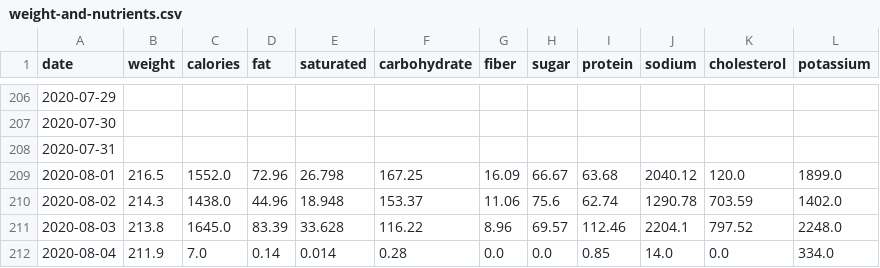
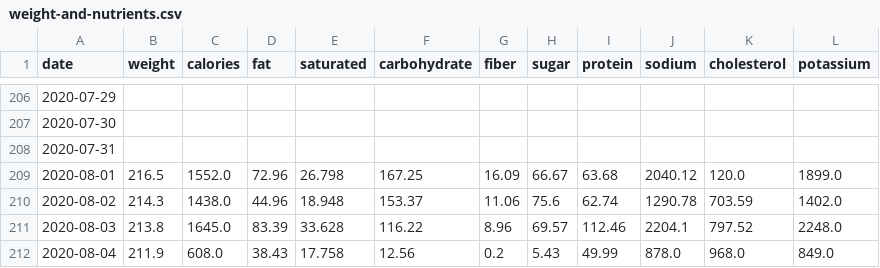
Before and after one commit to grf/d3-data, a CSV file: weight-and-nutrients.csv, drawn as a sheet; only a part is shown, gaps mark what is left out.

```diff
--- a/weight-and-nutrients.csv
+++ b/weight-and-nutrients.csv
@@ -211,2 +211,2 @@ date,weight,calories,fat,saturated,carbohydrate,fiber,sugar,protein,sodium,chole
 "2020-08-03",213.8,1645.0,83.39,33.628,116.22,8.96,69.57,112.46,2204.1,797.52,2248.0
-"2020-08-04",211.9,7.0,0.14,0.014,0.28,0.0,0.0,0.85,14.0,0.0,334.0
+"2020-08-04",211.9,608.0,38.43,17.758,12.56,0.2,5.43,49.99,878.0,968.0,849.0
```
Also changed, not shown: FoodDiary_Aug_20_foods.csv.
